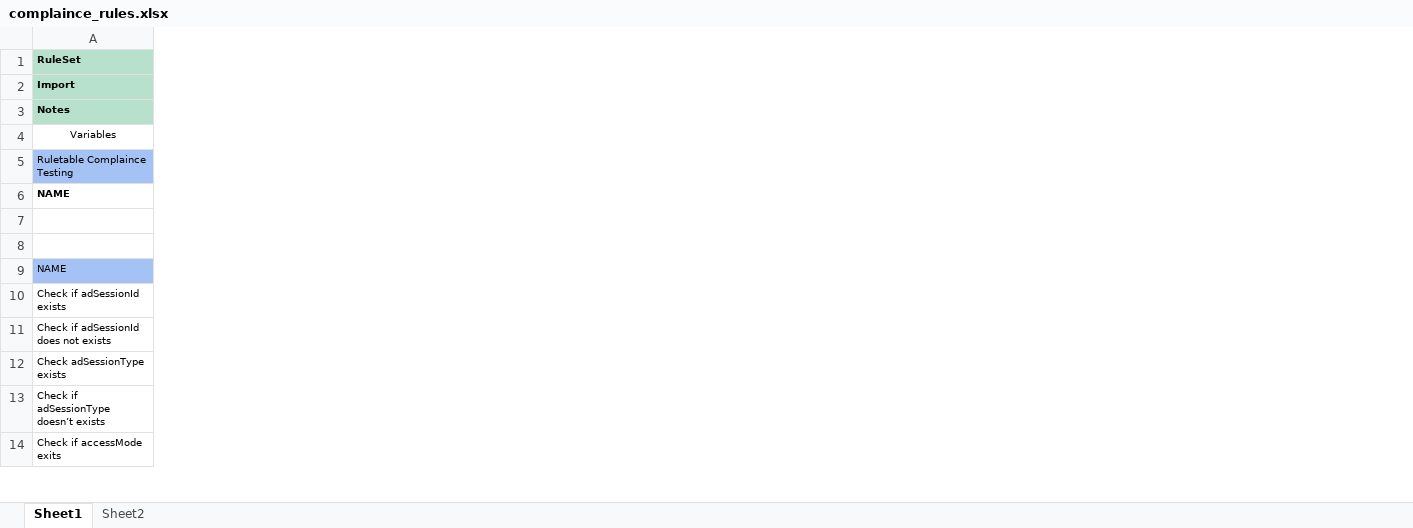
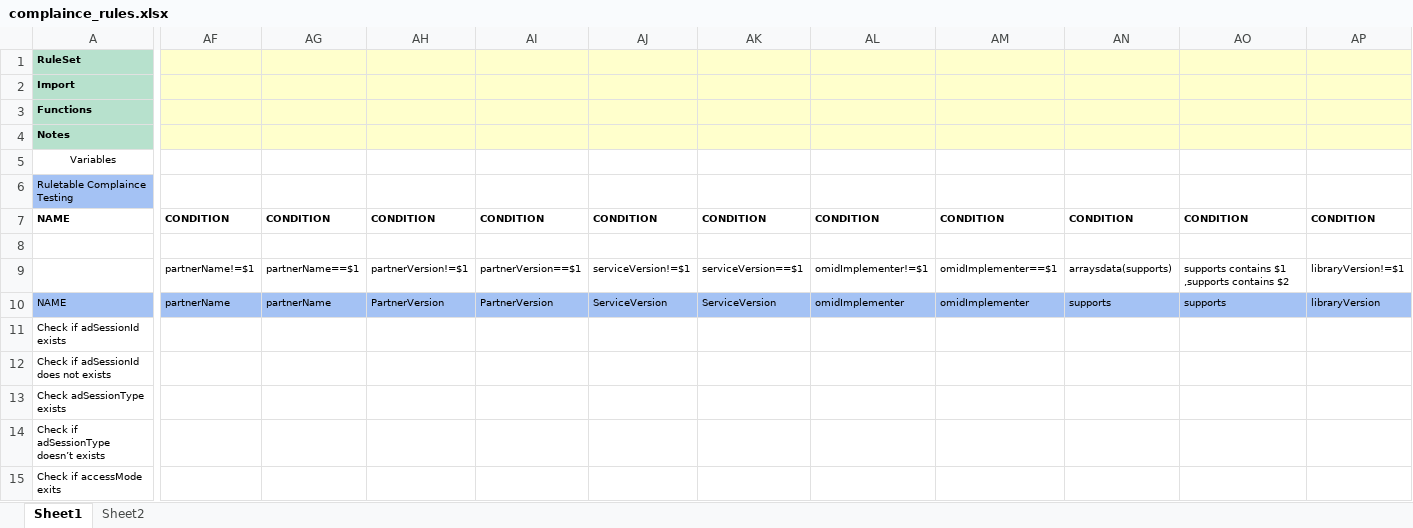
Before and after one commit to rohitshreegadi/drools-ruleengine, an Excel workbook: src/main/resources/complaince_rules.xlsx, sheet Sheet1, drawn as a sheet; only a part is shown, gaps mark what is left out; values as stored, in another font and other column widths than the file's, no borders; addresses are those after the commit; rows hold the shown columns only; the diff covers the shown part only; the diff names each change by its address in the sheet, - before the commit and + after, or states it on an @@ line.

```diff
--- a/src/main/resources/complaince_rules.xlsx (sheet Sheet1)
+++ b/src/main/resources/complaince_rules.xlsx (sheet Sheet1)
+column AF, rows 7-10: CONDITION |  | partnerName!=$1 | partnerName
+column AG, rows 7-10: CONDITION |  | partnerName==$1 | partnerName
+column AH, rows 7-10: CONDITION |  | partnerVersion!=$1 | PartnerVersion
+column AI, rows 7-10: CONDITION |  | partnerVersion==$1 | PartnerVersion
+column AJ, rows 7-10: CONDITION |  | serviceVersion!=$1 | ServiceVersion
+column AK, rows 7-10: CONDITION |  | serviceVersion==$1 | ServiceVersion
+column AL, rows 7-10: CONDITION |  | omidImplementer!=$1 | omidImplementer
+column AM, rows 7-10: CONDITION |  | omidImplementer==$1 | omidImplementer
+column AN, rows 7-10: CONDITION |  | arraysdata(supports) | supports
+column AO, rows 7-10: CONDITION |  | supports contains $1 ,supports contains $2 | supports
+column AP, rows 7-10: CONDITION |  | libraryVersion!=$1 | libraryVersion
+row 3: Functions
```
Also changed, not shown: 20 added rows, 20 added columns, 6 edited cells and cell formats elsewhere in this sheet, 14 other files.
